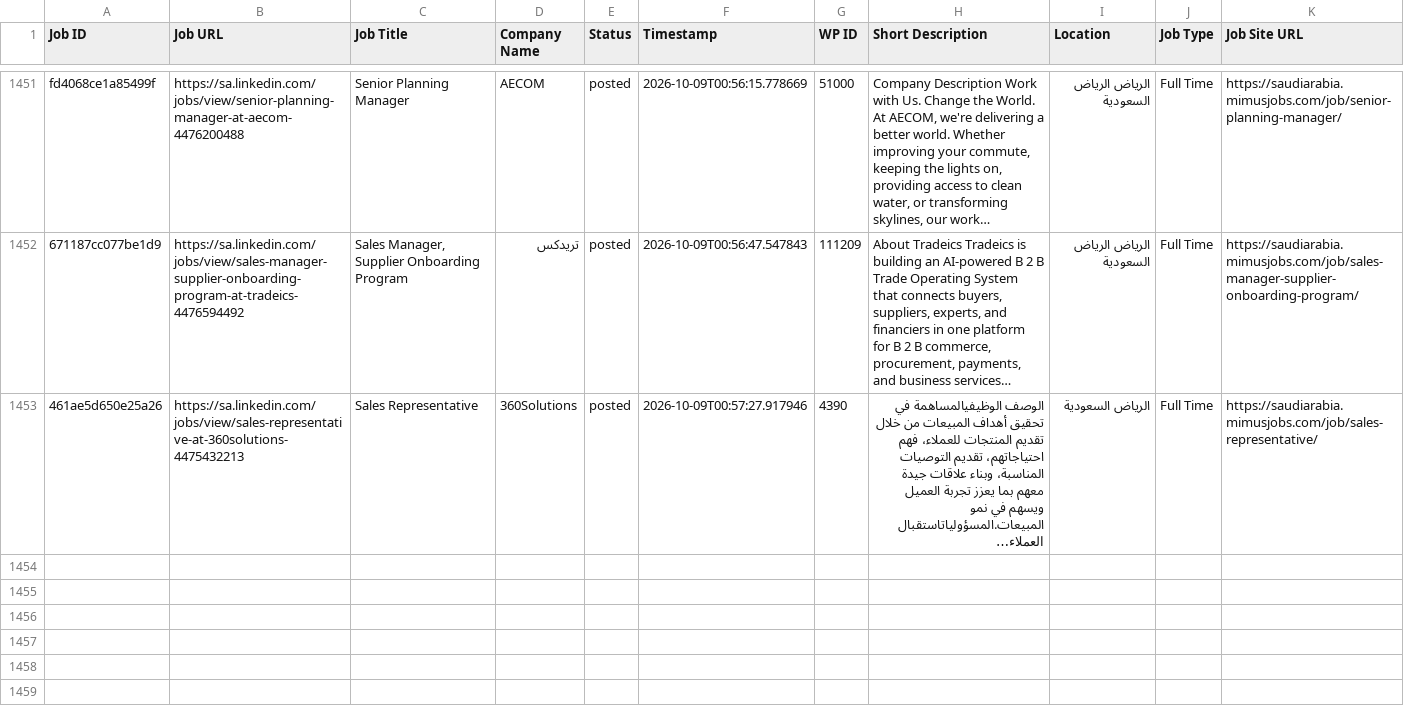
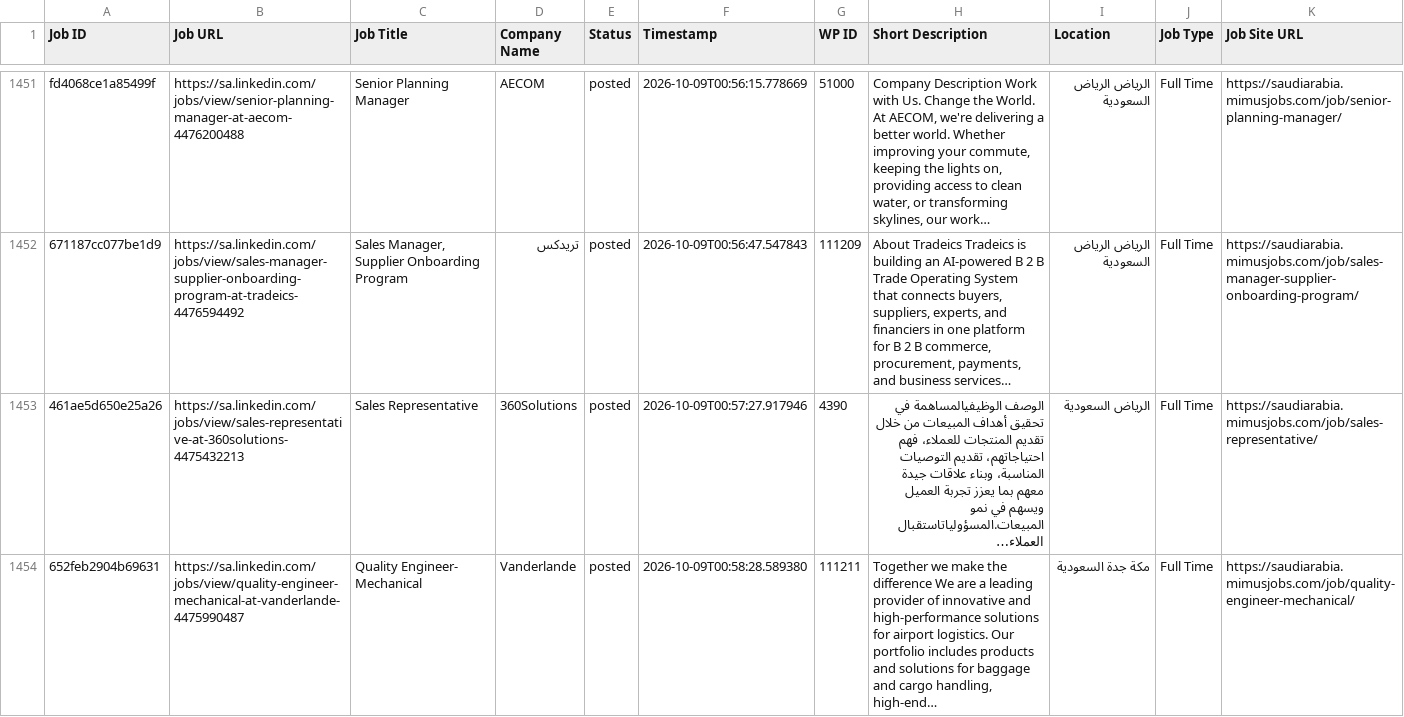
Before and after one commit to projectfetcher/salinkedin, a CSV file: processed_jobs_saudi_arabia.csv, drawn as a sheet; only a part is shown, gaps mark what is left out.

```diff
--- a/processed_jobs_saudi_arabia.csv
+++ b/processed_jobs_saudi_arabia.csv
@@ -1453 +1453,2 @@ fd4068ce1a85499f,https://sa.linkedin.com/jobs/view/senior-planning-manager-at-ae
 461ae5d650e25a26,https://sa.linkedin.com/jobs/view/sales-representative-at-360solutions-4475432213,Sales Representative,360Solutions,posted,2026-10-09T00:57:27.917946,4390,الوصف الوظيفيالمساهمة في تحقيق أهداف المبيعات من خلال تقديم المنتجات للعملاء، فهم احتياجاتهم، تقديم التوصيات المناسبة، وبناء علاقات جيدة معهم بما يعزز تجربة العميل ويسهم في نمو المبيعات.المسؤولياتاستقبال العملاء…,الرياض السعودية,Full Time,https://saudiarabia.mimusjobs.com/job/sales-representative/
+652feb2904b69631,https://sa.linkedin.com/jobs/view/quality-engineer-mechanical-at-vanderlande-4475990487,Quality Engineer- Mechanical,Vanderlande,posted,2026-10-09T00:58:28.589380,111211,"Together we make the difference We are a leading provider of innovative and high-performance solutions for airport logistics. Our portfolio includes products and solutions for baggage and cargo handling, high-end…",مكة جدة السعودية,Full Time,https://saudiarabia.mimusjobs.com/job/quality-engineer-mechanical/
```
